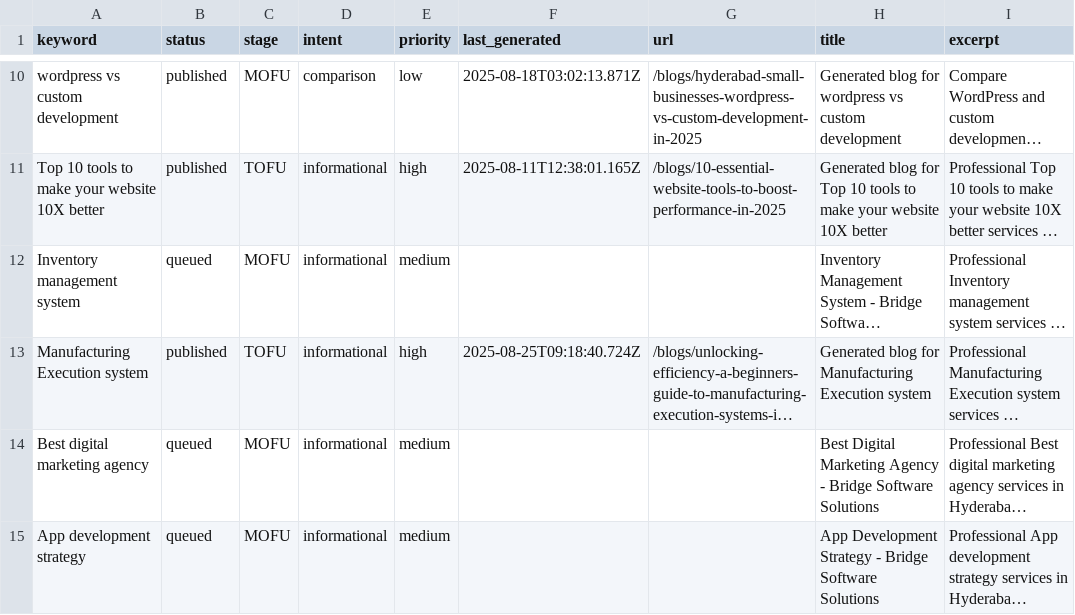
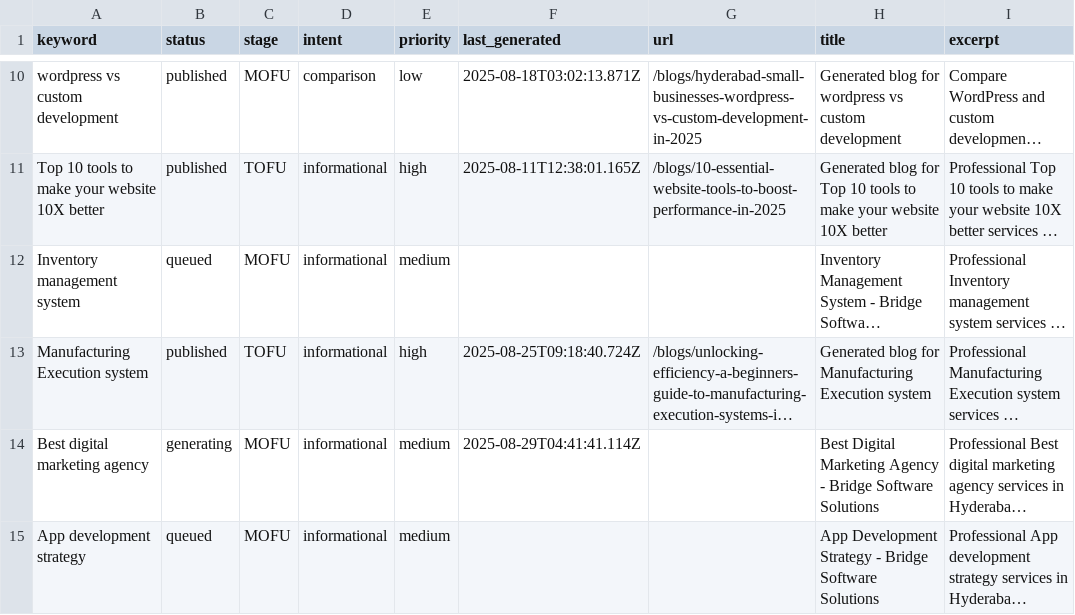
Before and after one commit to krishna0523/Bridgemark, a CSV file: content/keywords/keywords.csv, drawn as a sheet; only a part is shown, gaps mark what is left out; long unchanged cells end in …; the diff names each change by its address in the sheet, - before the commit and + after, or states it on an @@ line.

Commit message:
Update keywords status via blog generation

```diff
--- a/content/keywords/keywords.csv
+++ b/content/keywords/keywords.csv
-B14 (status): queued
+B14 (status): generating
-F14 (last_generated): (empty)
+F14 (last_generated): 2025-08-29T04:41:41.114Z
```
